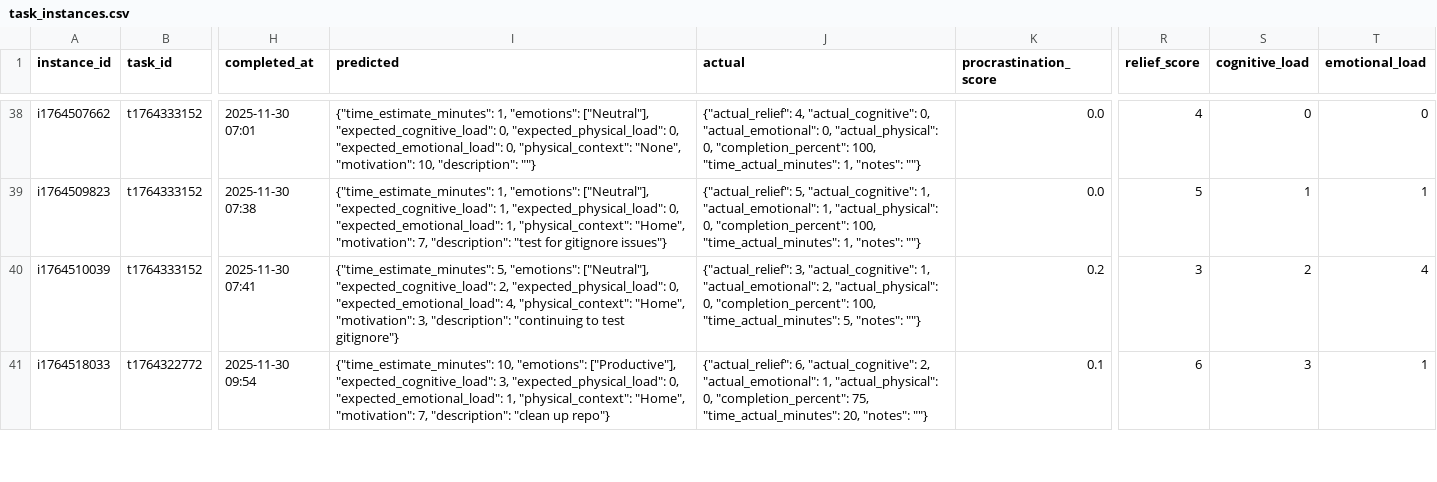
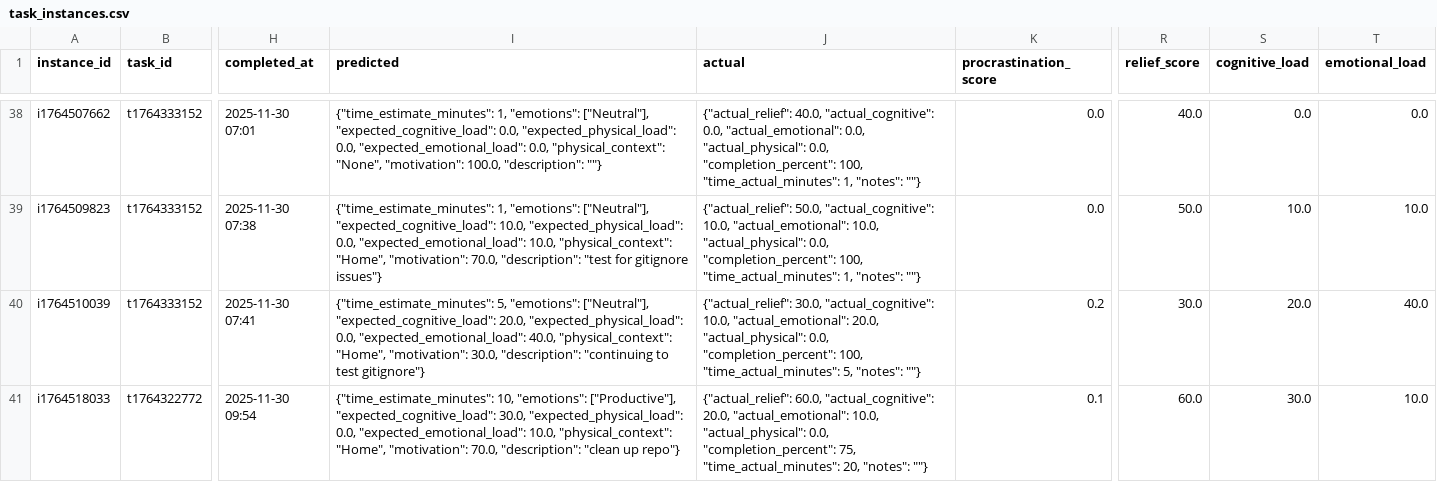
Before and after one commit to Sesquii/Task_aversion_system, a CSV file: task_aversion_app/data/task_instances.csv, drawn as a sheet; only a part is shown, gaps mark what is left out; the diff covers the shown part only; the diff names each change by its address in the sheet, - before the commit and + after, or states it on an @@ line.

```diff
--- a/task_aversion_app/data/task_instances.csv
+++ b/task_aversion_app/data/task_instances.csv
-I38 (predicted): …["Neutral"], "expected_cognitive_load": 0, "expected_physical_load": 0, "expected_emotional_load": 0, "physical_context": "None", "motivation": 10, "description": ""}
+I38 (predicted): …["Neutral"], "expected_cognitive_load": 0.0, "expected_physical_load": 0.0, "expected_emotional_load": 0.0, "physical_context": "None", "motivation": 100.0, "description": ""}
-J38 (actual): {"actual_relief": 4, "actual_cognitive": 0, "actual_emotional": 0, "actual_physical": 0, "completion_percent": 100,…
+J38 (actual): {"actual_relief": 40.0, "actual_cognitive": 0.0, "actual_emotional": 0.0, "actual_physical": 0.0, "completion_percent": 100,…
-R38 (relief_score): 4
+R38 (relief_score): 40.0
-S38 (cognitive_load): 0
+S38 (cognitive_load): 0.0
-T38 (emotional_load): 0
+T38 (emotional_load): 0.0
-I39 (predicted): …["Neutral"], "expected_cognitive_load": 1, "expected_physical_load": 0, "expected_emotional_load": 1, "physical_context": "Home", "motivation": 7, "description": "test…
+I39 (predicted): …["Neutral"], "expected_cognitive_load": 10.0, "expected_physical_load": 0.0, "expected_emotional_load": 10.0, "physical_context": "Home", "motivation": 70.0, "description": "test…
-J39 (actual): {"actual_relief": 5, "actual_cognitive": 1, "actual_emotional": 1, "actual_physical": 0, "completion_percent": 100,…
+J39 (actual): {"actual_relief": 50.0, "actual_cognitive": 10.0, "actual_emotional": 10.0, "actual_physical": 0.0, "completion_percent": 100,…
-R39 (relief_score): 5
+R39 (relief_score): 50.0
-S39 (cognitive_load): 1
+S39 (cognitive_load): 10.0
-T39 (emotional_load): 1
+T39 (emotional_load): 10.0
-I40 (predicted): …["Neutral"], "expected_cognitive_load": 2, "expected_physical_load": 0, "expected_emotional_load": 4, "physical_context": "Home", "motivation": 3, "description": "continuing…
+I40 (predicted): …["Neutral"], "expected_cognitive_load": 20.0, "expected_physical_load": 0.0, "expected_emotional_load": 40.0, "physical_context": "Home", "motivation": 30.0, "description": "continuing…
-J40 (actual): {"actual_relief": 3, "actual_cognitive": 1, "actual_emotional": 2, "actual_physical": 0, "completion_percent": 100,…
+J40 (actual): {"actual_relief": 30.0, "actual_cognitive": 10.0, "actual_emotional": 20.0, "actual_physical": 0.0, "completion_percent": 100,…
-R40 (relief_score): 3
+R40 (relief_score): 30.0
-S40 (cognitive_load): 2
+S40 (cognitive_load): 20.0
-T40 (emotional_load): 4
+T40 (emotional_load): 40.0
-I41 (predicted): …["Productive"], "expected_cognitive_load": 3, "expected_physical_load": 0, "expected_emotional_load": 1, "physical_context": "Home", "motivation": 7, "description": "clean…
+I41 (predicted): …["Productive"], "expected_cognitive_load": 30.0, "expected_physical_load": 0.0, "expected_emotional_load": 10.0, "physical_context": "Home", "motivation": 70.0, "description": "clean…
-J41 (actual): {"actual_relief": 6, "actual_cognitive": 2, "actual_emotional": 1, "actual_physical": 0, "completion_percent": 75,…
+J41 (actual): {"actual_relief": 60.0, "actual_cognitive": 20.0, "actual_emotional": 10.0, "actual_physical": 0.0, "completion_percent": 75,…
-R41 (relief_score): 6
+R41 (relief_score): 60.0
-S41 (cognitive_load): 3
+S41 (cognitive_load): 30.0
-T41 (emotional_load): 1
+T41 (emotional_load): 10.0
```
Also changed, not shown: 1 added row and 75 edited cells elsewhere in this file, 4 other files.
